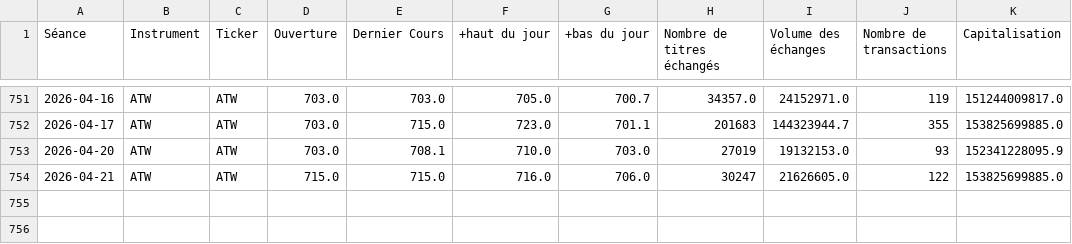
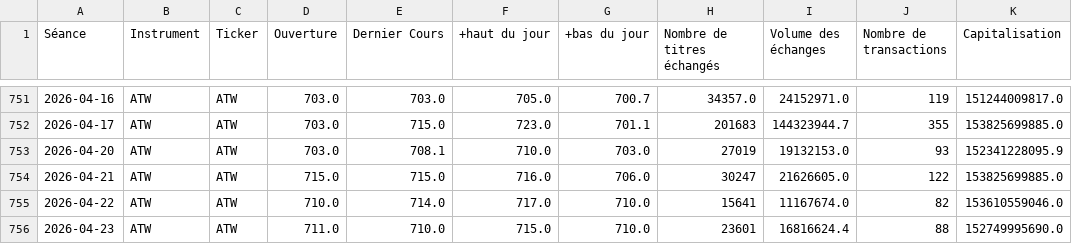
Before and after one commit to lkiwan/PFE.ATW, a CSV file: data/ATW_bourse_casa_full.csv, drawn as a sheet; only a part is shown, gaps mark what is left out.

```diff
--- a/data/ATW_bourse_casa_full.csv
+++ b/data/ATW_bourse_casa_full.csv
@@ -754 +754,3 @@
 2026-04-21,ATW,ATW,715.0,715.0,716.0,706.0,30247,21626605.0,122,153825699885.0
+2026-04-22,ATW,ATW,710.0,714.0,717.0,710.0,15641,11167674.0,82,153610559046.0
+2026-04-23,ATW,ATW,711.0,710.0,715.0,710.0,23601,16816624.4,88,152749995690.0
```
Also changed, not shown: 8 other files.
